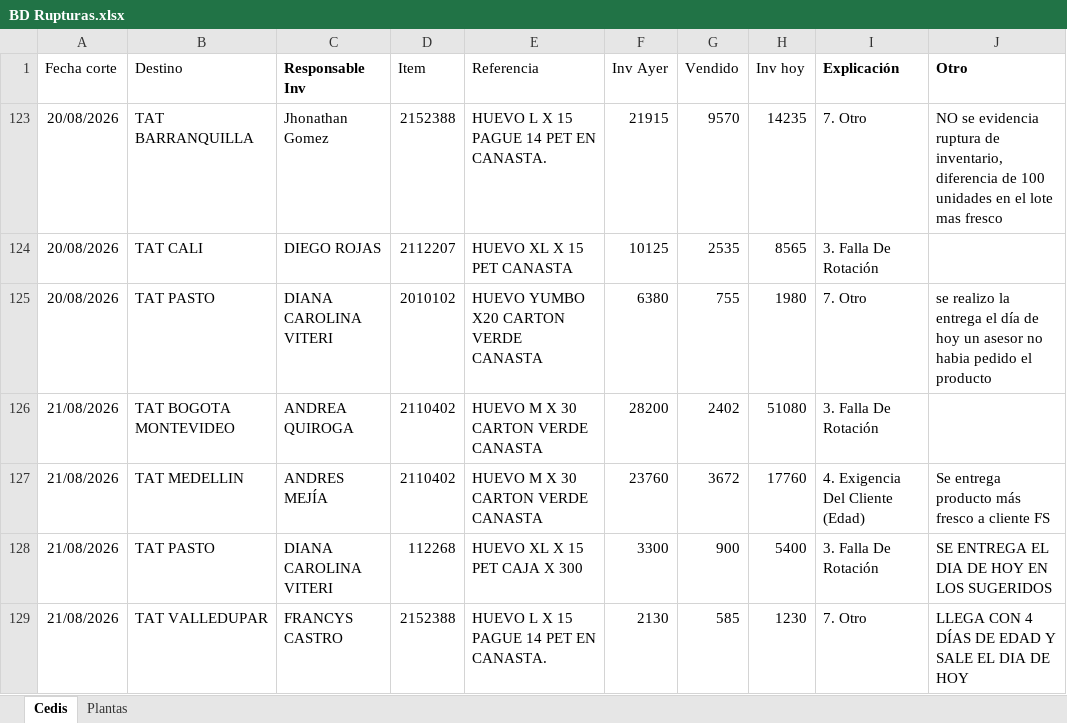
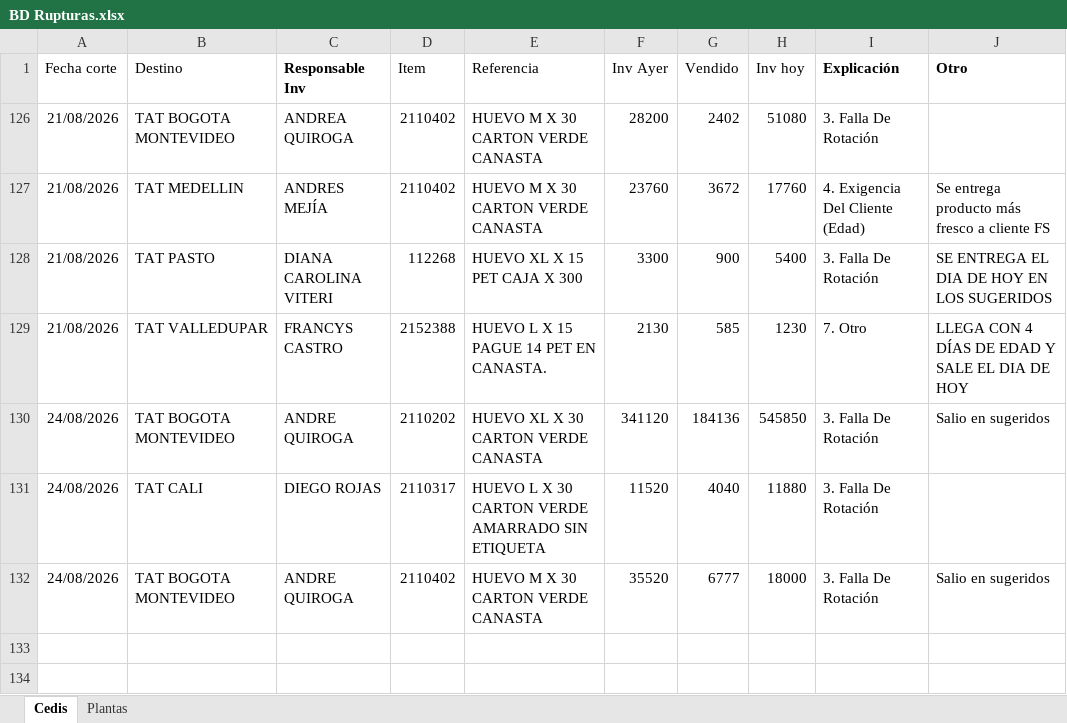
Before and after one commit to CamiVargas25/Inventarios, an Excel workbook: BD Rupturas.xlsx, sheet Cedis, drawn as a sheet; values as stored, in another font and other column widths than the file's, no borders; charts and pictures and table styles not drawn; removed rows and columns are numbered as before the commit, all else as after; the diff names each change by its address in the sheet, - before the commit and + after, or states it on an @@ line.

```diff
--- a/BD Rupturas.xlsx (sheet Cedis)
+++ b/BD Rupturas.xlsx (sheet Cedis)
@@ row 123 hidden: 20/08/2026 | TAT BARRANQUILLA | Jhonathan Gomez | 2152388 | HUEVO L X 15 PAGUE 14 PET EN CANASTA. | 21915 | 9570 | 14235 | 7. Otro | NO se evidencia ruptura de inventario, diferencia de 100 unidades en el lote mas fresco @@
@@ row 124 hidden: 20/08/2026 | TAT CALI | DIEGO ROJAS | 2112207 | HUEVO XL X 15 PET CANASTA | 10125 | 2535 | 8565 | 3. Falla De Rotación @@
@@ row 125 hidden: 20/08/2026 | TAT PASTO | DIANA CAROLINA VITERI | 2010102 | HUEVO YUMBO X20 CARTON VERDE CANASTA | 6380 | 755 | 1980 | 7. Otro | se realizo la entrega el día de hoy un asesor no habia pedido el producto @@
+row 130: 24/08/2026 | TAT BOGOTA MONTEVIDEO | ANDRE QUIROGA | 2110202 | HUEVO XL X 30 CARTON VERDE CANASTA | 341120 | 184136 | 545850 | 3. Falla De Rotación | Salio en sugeridos
+row 131: 24/08/2026 | TAT CALI | DIEGO ROJAS | 2110317 | HUEVO L X 30 CARTON VERDE AMARRADO SIN ETIQUETA | 11520 | 4040 | 11880 | 3. Falla De Rotación
+row 132: 24/08/2026 | TAT BOGOTA MONTEVIDEO | ANDRE QUIROGA | 2110402 | HUEVO M X 30 CARTON VERDE CANASTA | 35520 | 6777 | 18000 | 3. Falla De Rotación | Salio en sugeridos
```
Also changed, not shown: sheet Plantas.
